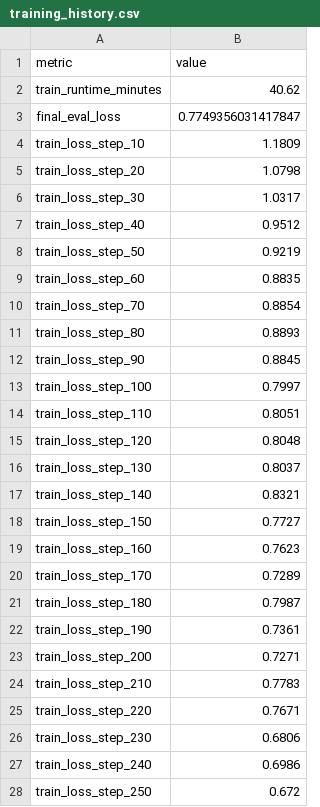
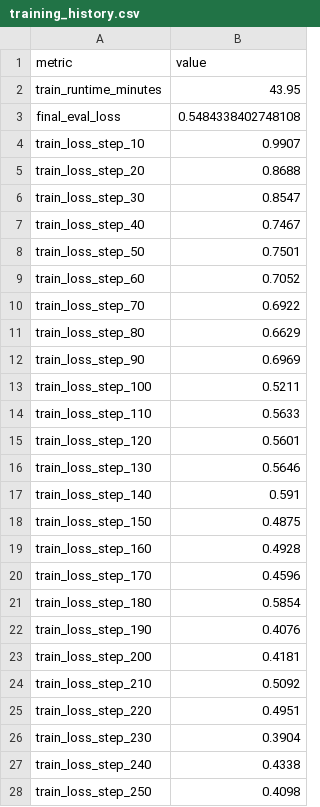
Before and after one commit to nadif-hasan-purno/SLM-QUANT-THESIS, a CSV file: results/training_history.csv, drawn as a sheet; only a part is shown; the diff covers the shown part only.

```diff
--- a/results/training_history.csv
+++ b/results/training_history.csv
@@ -1,28 +1,28 @@
 metric,value
-train_runtime_minutes,40.62
-final_eval_loss,0.7749356031417847
-train_loss_step_10,1.1809
-train_loss_step_20,1.0798
-train_loss_step_30,1.0317
-train_loss_step_40,0.9512
-train_loss_step_50,0.9219
-train_loss_step_60,0.8835
-train_loss_step_70,0.8854
-train_loss_step_80,0.8893
-train_loss_step_90,0.8845
-train_loss_step_100,0.7997
-train_loss_step_110,0.8051
-train_loss_step_120,0.8048
-train_loss_step_130,0.8037
-train_loss_step_140,0.8321
-train_loss_step_150,0.7727
-train_loss_step_160,0.7623
-train_loss_step_170,0.7289
-train_loss_step_180,0.7987
-train_loss_step_190,0.7361
-train_loss_step_200,0.7271
-train_loss_step_210,0.7783
-train_loss_step_220,0.7671
-train_loss_step_230,0.6806
-train_loss_step_240,0.6986
-train_loss_step_250,0.672
+train_runtime_minutes,43.95
+final_eval_loss,0.5484338402748108
+train_loss_step_10,0.9907
+train_loss_step_20,0.8688
+train_loss_step_30,0.8547
+train_loss_step_40,0.7467
+train_loss_step_50,0.7501
+train_loss_step_60,0.7052
+train_loss_step_70,0.6922
+train_loss_step_80,0.6629
+train_loss_step_90,0.6969
+train_loss_step_100,0.5211
+train_loss_step_110,0.5633
+train_loss_step_120,0.5601
+train_loss_step_130,0.5646
+train_loss_step_140,0.591
+train_loss_step_150,0.4875
+train_loss_step_160,0.4928
+train_loss_step_170,0.4596
+train_loss_step_180,0.5854
+train_loss_step_190,0.4076
+train_loss_step_200,0.4181
+train_loss_step_210,0.5092
+train_loss_step_220,0.4951
+train_loss_step_230,0.3904
+train_loss_step_240,0.4338
+train_loss_step_250,0.4098
```
Also changed, not shown: 2 edited cells elsewhere in this file, 19 other files.
